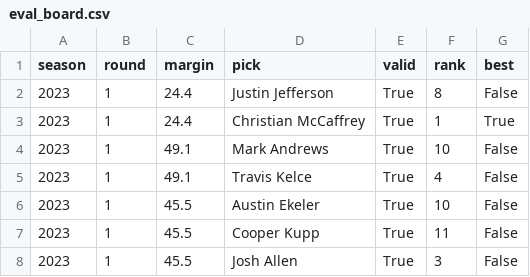
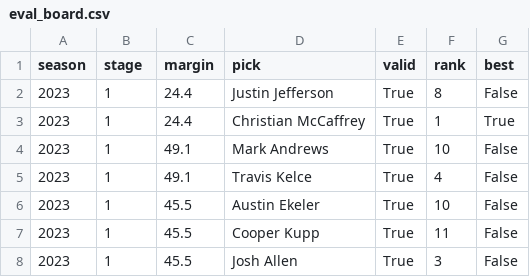
Before and after one commit to Alex-Casella/predictive-modeling-llm-post-training-personal-project, a CSV file: eval_board.csv, drawn as a sheet; only a part is shown.

```diff
--- a/eval_board.csv
+++ b/eval_board.csv
@@ -1,2 +1,2 @@
-season,round,margin,pick,valid,rank,best
+season,stage,margin,pick,valid,rank,best
 2023,1,24.4,Justin Jefferson,True,8,False
```
Also changed, not shown: eval_random.csv, 3 other files.
